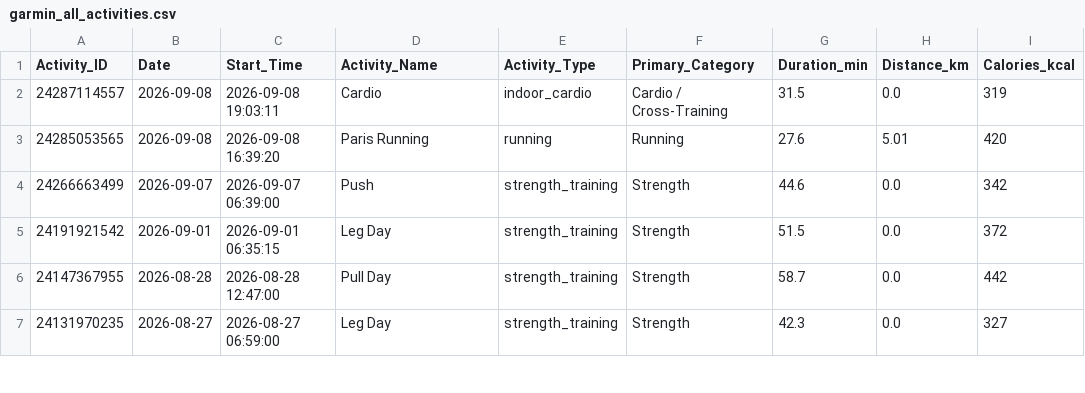
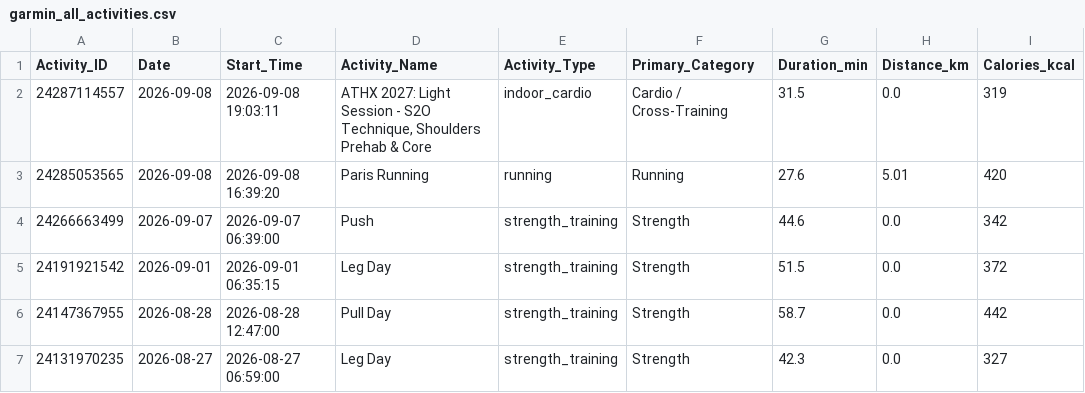
Before and after one commit to ayrtonxandre/agy, a CSV file: garmin_all_activities.csv, drawn as a sheet; only a part is shown; the diff names each change by its address in the sheet, - before the commit and + after, or states it on an @@ line.

Commit message:
chore(data): automated sync biometrics, workouts & dashboards [2026-09-08 20:05]

```diff
--- a/garmin_all_activities.csv
+++ b/garmin_all_activities.csv
-D2 (Activity_Name): Cardio
+D2 (Activity_Name): ATHX 2027: Light Session - S2O Technique, Shoulders Prehab & Core
```
Also changed, not shown: 6 other files.
